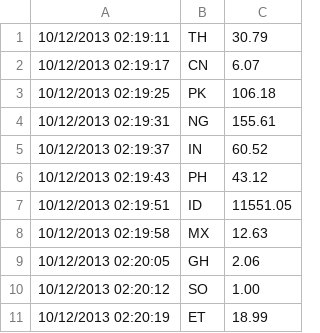
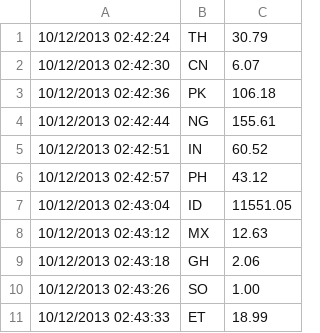
Before and after one commit to stariqmi/money_transfer_scraper, a CSV file: western_rates.csv, drawn as a sheet.

```diff
--- a/western_rates.csv
+++ b/western_rates.csv
@@ -1,11 +1,11 @@
-10/12/2013 02:19:11,TH,30.79
-10/12/2013 02:19:17,CN,6.07
-10/12/2013 02:19:25,PK,106.18
-10/12/2013 02:19:31,NG,155.61
-10/12/2013 02:19:37,IN,60.52
-10/12/2013 02:19:43,PH,43.12
-10/12/2013 02:19:51,ID,11551.05
-10/12/2013 02:19:58,MX,12.63
-10/12/2013 02:20:05,GH,2.06
-10/12/2013 02:20:12,SO,1.00
-10/12/2013 02:20:19,ET,18.99
+10/12/2013 02:42:24,TH,30.79
+10/12/2013 02:42:30,CN,6.07
+10/12/2013 02:42:36,PK,106.18
+10/12/2013 02:42:44,NG,155.61
+10/12/2013 02:42:51,IN,60.52
+10/12/2013 02:42:57,PH,43.12
+10/12/2013 02:43:04,ID,11551.05
+10/12/2013 02:43:12,MX,12.63
+10/12/2013 02:43:18,GH,2.06
+10/12/2013 02:43:26,SO,1.00
+10/12/2013 02:43:33,ET,18.99
```
Also changed, not shown: 6 other files.
